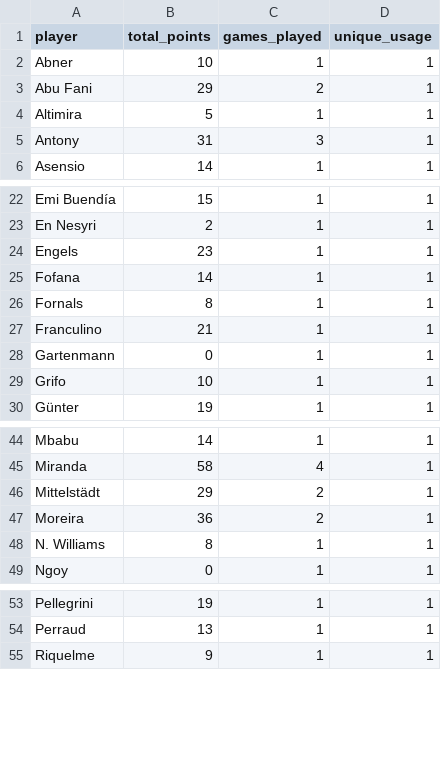
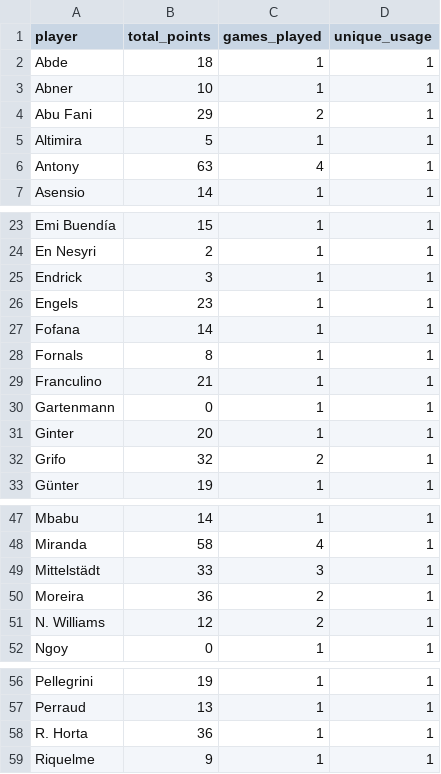
Before and after one commit to mldiego/ff, a CSV file: data/cmanzanas_uel.csv, drawn as a sheet; only a part is shown, gaps mark what is left out; the diff covers the shown part only.

```diff
--- a/data/cmanzanas_uel.csv
+++ b/data/cmanzanas_uel.csv
@@ -1,2 +1,3 @@
 player,total_points,games_played,unique_usage
+Abde,18,1,1
 Abner,10,1,1
@@ -4,3 +5,3 @@ Abu Fani,29,2,1
 Altimira,5,1,1
-Antony,31,3,1
+Antony,63,4,1
 Asensio,14,1,1
@@ -23,2 +24,3 @@ Emi Buendía,15,1,1
 En Nesyri,2,1,1
+Endrick,3,1,1
 Engels,23,1,1
@@ -28,3 +30,4 @@ Franculino,21,1,1
 Gartenmann,0,1,1
-Grifo,10,1,1
+Ginter,20,1,1
+Grifo,32,2,1
 Günter,19,1,1
@@ -45,5 +48,5 @@ Mbabu,14,1,1
 Miranda,58,4,1
-Mittelstädt,29,2,1
+Mittelstädt,33,3,1
 Moreira,36,2,1
-N. Williams,8,1,1
+N. Williams,12,2,1
 Ngoy,0,1,1
@@ -54,2 +57,3 @@ Pellegrini,19,1,1
 Perraud,13,1,1
+R. Horta,36,1,1
 Riquelme,9,1,1
```
Also changed, not shown: 6 edited cells elsewhere in this file, data/cmanzanas_champions.csv, data/cmanzanas_laliga.csv, 9 other files.
